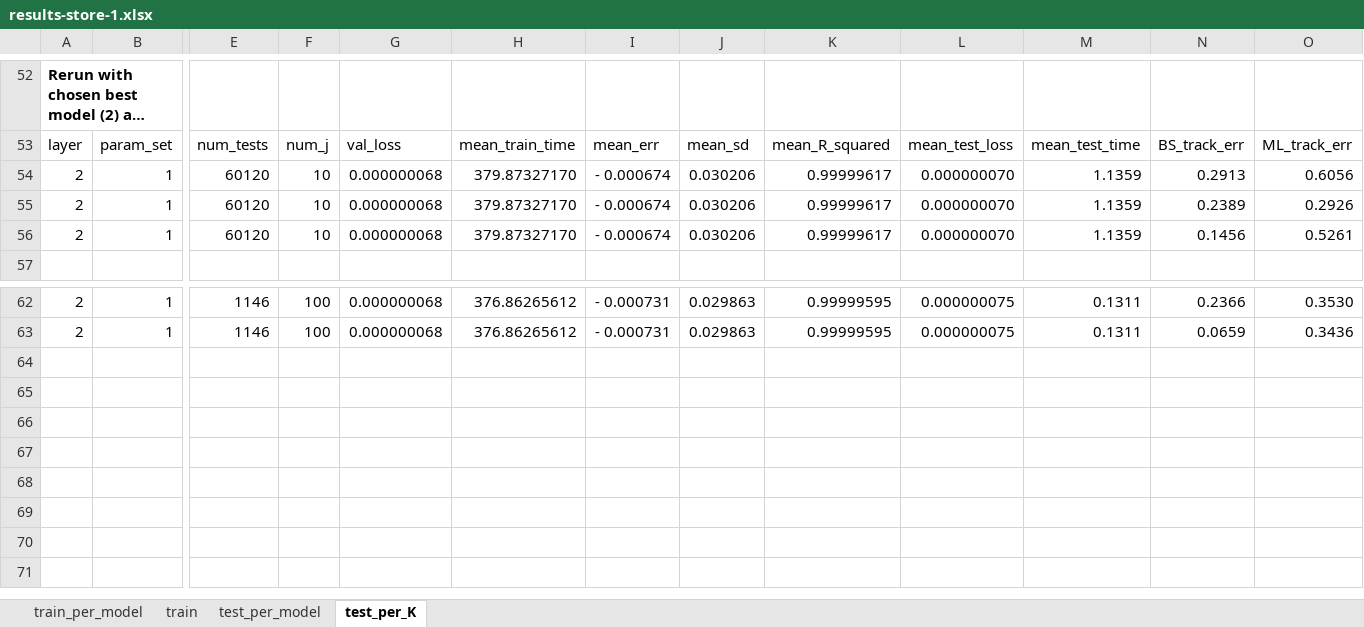
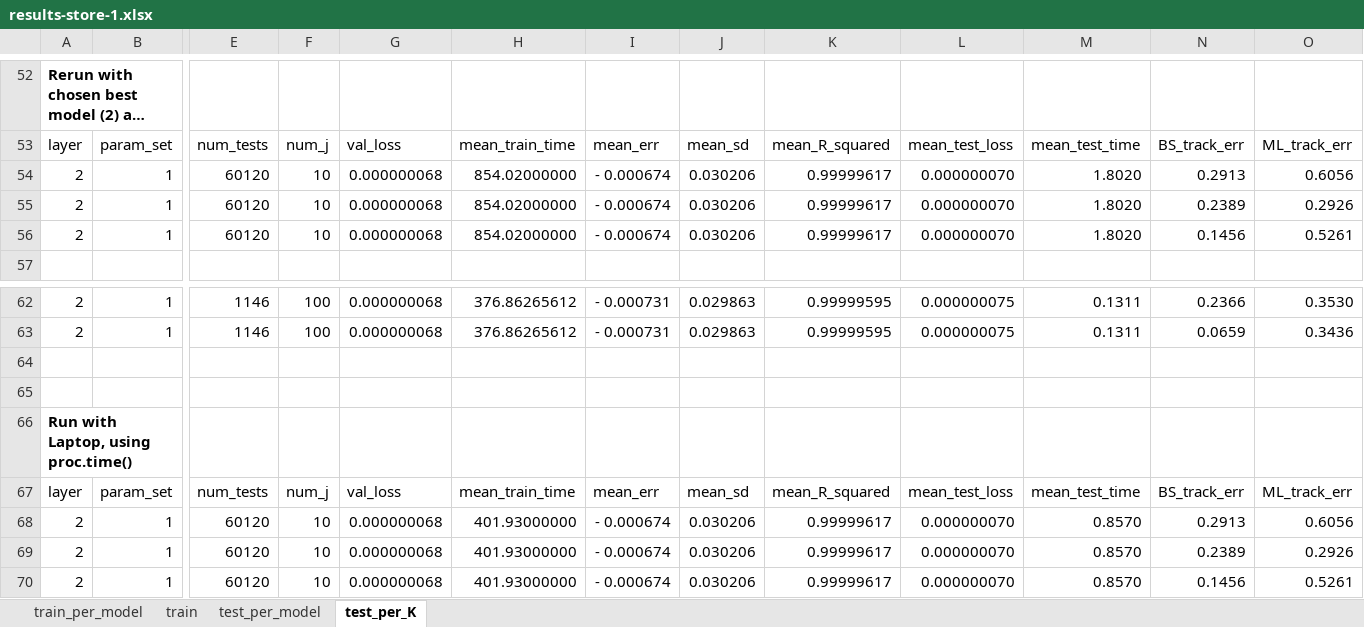
Before and after one commit to xtceh/UoSMScDissertation, an Excel workbook: results-store-1.xlsx, sheet test_per_K, drawn as a sheet; only a part is shown, gaps mark what is left out; long unchanged cells end in …; values as stored, in another font and other column widths than the file's, no borders; rows hold the shown columns only; the diff names each change by its address in the sheet, - before the commit and + after, or states it on an @@ line.

```diff
--- a/results-store-1.xlsx (sheet test_per_K)
+++ b/results-store-1.xlsx (sheet test_per_K)
-H54:H56: 379.87327170
+H54:H56: 854.02000000
-M54:M56: 1.1359
+M54:M56: 1.8020
+row 64: (empty)
+row 65: (empty)
+row 66: Run with Laptop, using proc.time()
+row 67: layer | param_set | num_tests | num_j | val_loss | mean_train_time | mean_err | mean_sd | mean_R_squared | mean_test_loss | mean_test_time | BS_track_err | ML_track_err
+row 68: 2 | 1 | 60120 | 10 | 0.000000068 | 401.93000000 | - 0.000674 | 0.030206 | 0.99999617 | 0.000000070 | 0.8570 | 0.2913 | 0.6056
+row 69: 2 | 1 | 60120 | 10 | 0.000000068 | 401.93000000 | - 0.000674 | 0.030206 | 0.99999617 | 0.000000070 | 0.8570 | 0.2389 | 0.2926
+row 70: 2 | 1 | 60120 | 10 | 0.000000068 | 401.93000000 | - 0.000674 | 0.030206 | 0.99999617 | 0.000000070 | 0.8570 | 0.1456 | 0.5261
```
Also changed, not shown: sheet train, sheet test_per_model, sheet train_per_model, results-store-2.xlsx, results-store-3.xlsx, 4 other files.
